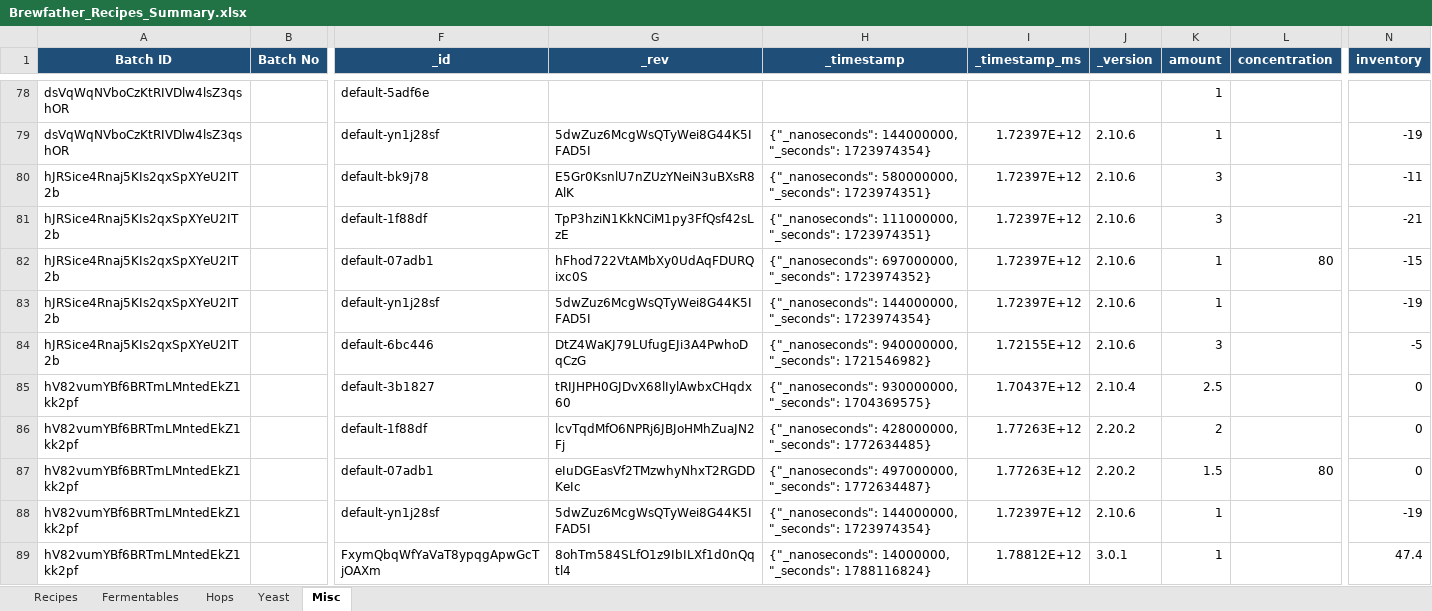
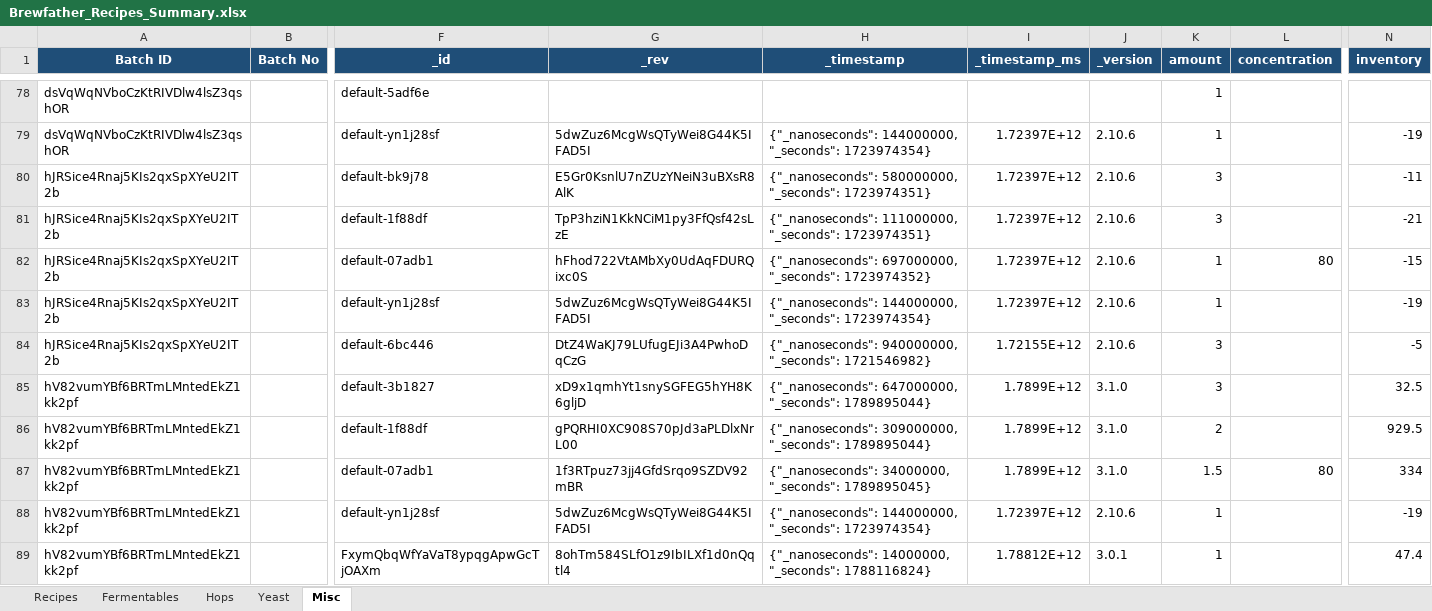
Before and after one commit to Ernstfg/brewfather-master, an Excel workbook: exports/Brewfather_Recipes_Summary.xlsx, sheet Misc, drawn as a sheet; only a part is shown, gaps mark what is left out; values as stored, in another font and other column widths than the file's, no borders; the diff names each change by its address in the sheet, - before the commit and + after, or states it on an @@ line.

```diff
--- a/exports/Brewfather_Recipes_Summary.xlsx (sheet Misc)
+++ b/exports/Brewfather_Recipes_Summary.xlsx (sheet Misc)
-G85 (_rev): tRIJHPH0GJDvX68lIylAwbxCHqdx60
+G85 (_rev): xD9x1qmhYt1snySGFEG5hYH8K6gljD
-H85 (_timestamp): {"_nanoseconds": 930000000, "_seconds": 1704369575}
+H85 (_timestamp): {"_nanoseconds": 647000000, "_seconds": 1789895044}
-I85 (_timestamp_ms): 1.70437E+12
+I85 (_timestamp_ms): 1.7899E+12
-J85 (_version): 2.10.4
+J85 (_version): 3.1.0
-K85 (amount): 2.5
+K85 (amount): 3
-N85 (inventory): 0
+N85 (inventory): 32.5
-G86 (_rev): lcvTqdMfO6NPRj6JBJoHMhZuaJN2Fj
+G86 (_rev): gPQRHI0XC908S70pJd3aPLDlxNrL00
-H86 (_timestamp): {"_nanoseconds": 428000000, "_seconds": 1772634485}
+H86 (_timestamp): {"_nanoseconds": 309000000, "_seconds": 1789895044}
-I86:I87 (_timestamp_ms): 1.77263E+12
+I86:I87 (_timestamp_ms): 1.7899E+12
-J86:J87 (_version): 2.20.2
+J86:J87 (_version): 3.1.0
-N86 (inventory): 0
+N86 (inventory): 929.5
-G87 (_rev): eIuDGEasVf2TMzwhyNhxT2RGDDKeIc
+G87 (_rev): 1f3RTpuz73jj4GfdSrqo9SZDV92mBR
-H87 (_timestamp): {"_nanoseconds": 497000000, "_seconds": 1772634487}
+H87 (_timestamp): {"_nanoseconds": 34000000, "_seconds": 1789895045}
-N87 (inventory): 0
+N87 (inventory): 334
```
Also changed, not shown: sheet Fermentables, sheet Hops, sheet Recipes, exports/Brewfather_Batches_Summary.xlsx, 7 other files.
